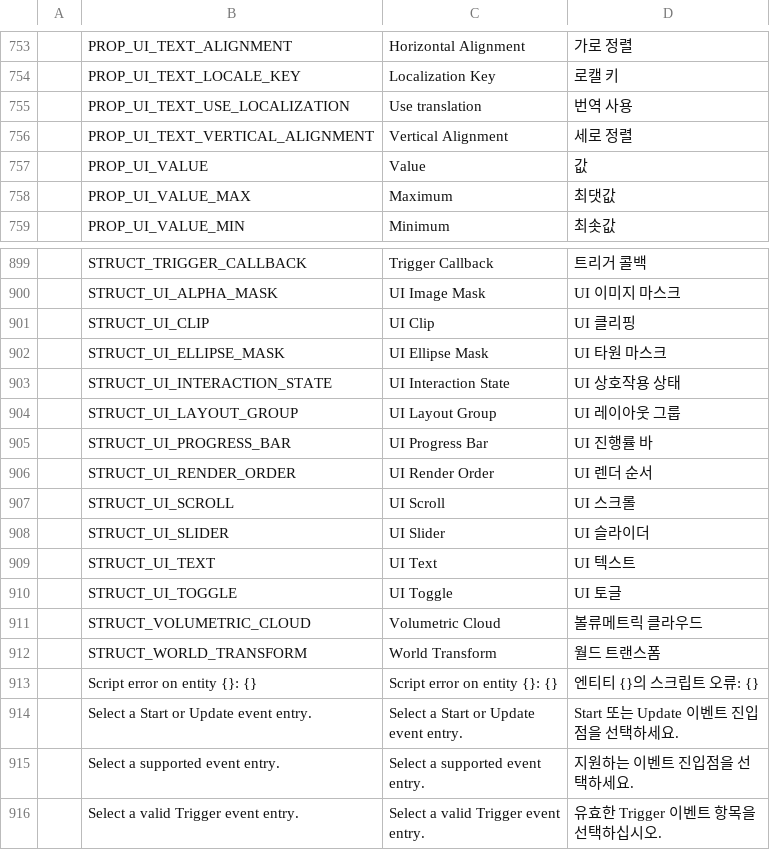
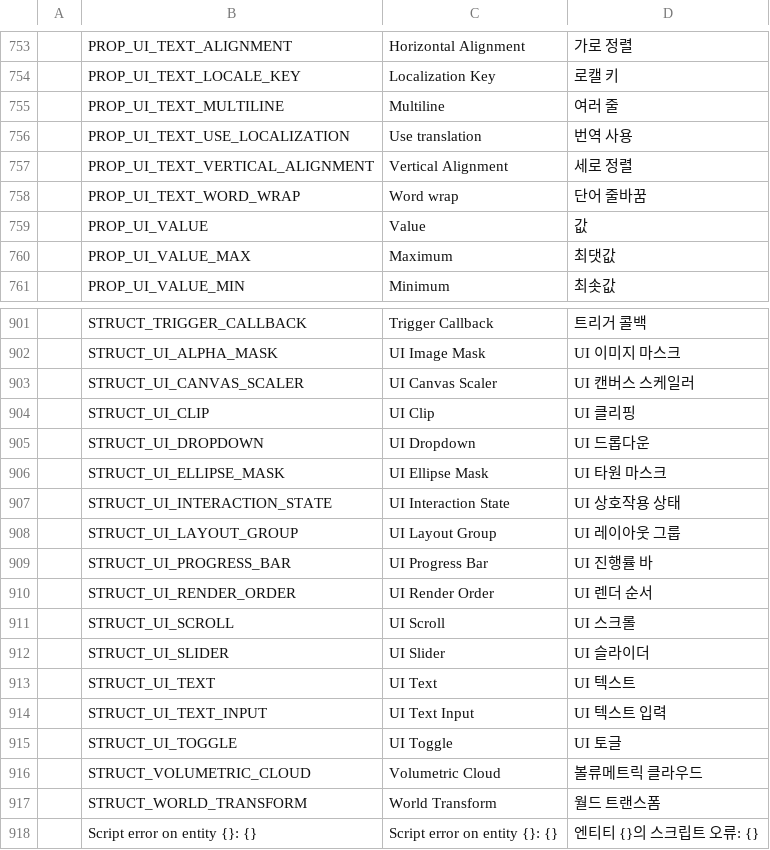
Before and after one commit to Bamtoliya/BamEngine, a CSV file: Engine/Resources/Data/Localization/Engine.csv, drawn as a sheet; only a part is shown, gaps mark what is left out; the shorter side is filled out with more unchanged rows.

Commit message:
feat(ui): wire CanvasScaler, UITextInput, UIDropdown, and multiline text into UIRenderSystem and EntityFactory

```diff
--- a/Engine/Resources/Data/Localization/Engine.csv
+++ b/Engine/Resources/Data/Localization/Engine.csv
@@ -754,4 +754,6 @@
 ,PROP_UI_TEXT_LOCALE_KEY,Localization Key,로캘 키
+,PROP_UI_TEXT_MULTILINE,Multiline,여러 줄
 ,PROP_UI_TEXT_USE_LOCALIZATION,Use translation,번역 사용
 ,PROP_UI_TEXT_VERTICAL_ALIGNMENT,Vertical Alignment,세로 정렬
+,PROP_UI_TEXT_WORD_WRAP,Word wrap,단어 줄바꿈
 ,PROP_UI_VALUE,Value,값
@@ -900,3 +902,5 @@
 ,STRUCT_UI_ALPHA_MASK,UI Image Mask,UI 이미지 마스크
+,STRUCT_UI_CANVAS_SCALER,UI Canvas Scaler,UI 캔버스 스케일러
 ,STRUCT_UI_CLIP,UI Clip,UI 클리핑
+,STRUCT_UI_DROPDOWN,UI Dropdown,UI 드롭다운
 ,STRUCT_UI_ELLIPSE_MASK,UI Ellipse Mask,UI 타원 마스크
@@ -909,2 +913,3 @@
 ,STRUCT_UI_TEXT,UI Text,UI 텍스트
+,STRUCT_UI_TEXT_INPUT,UI Text Input,UI 텍스트 입력
 ,STRUCT_UI_TOGGLE,UI Toggle,UI 토글
```
Also changed, not shown: Editor/Resources/Data/Localization/Editor.Viewport.csv, 15 other files.
